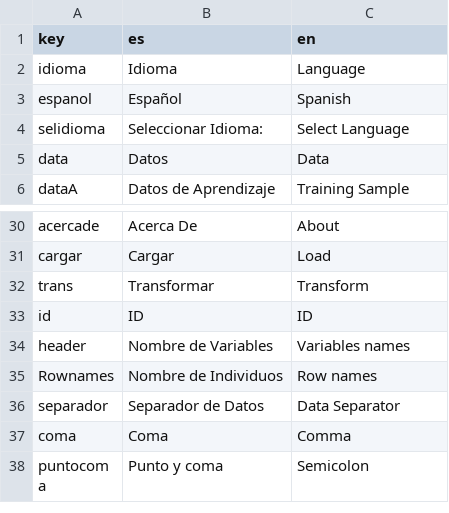
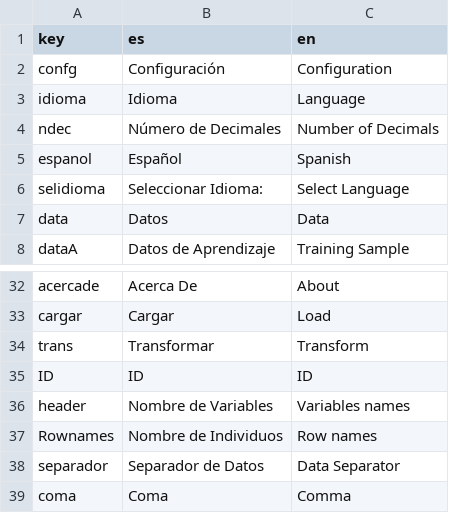
Before and after one commit to PROMiDAT/regressoR, a CSV file: inst/app/lang/diccionario.csv, drawn as a sheet; only a part is shown, gaps mark what is left out; the shorter side is filled out with more unchanged rows.

Commit message:
Agregando configuracion decimales

```diff
--- a/inst/app/lang/diccionario.csv
+++ b/inst/app/lang/diccionario.csv
@@ -1,3 +1,5 @@
 key;es;en
+confg;Configuración;Configuration
 idioma;Idioma;Language
+ndec;Número de Decimales;Number of Decimals
 espanol;Español;Spanish
@@ -32,3 +34,3 @@ cargar;Cargar;Load
 trans;Transformar;Transform
-id;ID;ID
+ID;ID;ID
 header;Nombre de Variables;Variables names
```
Also changed, not shown: 18 other files.
